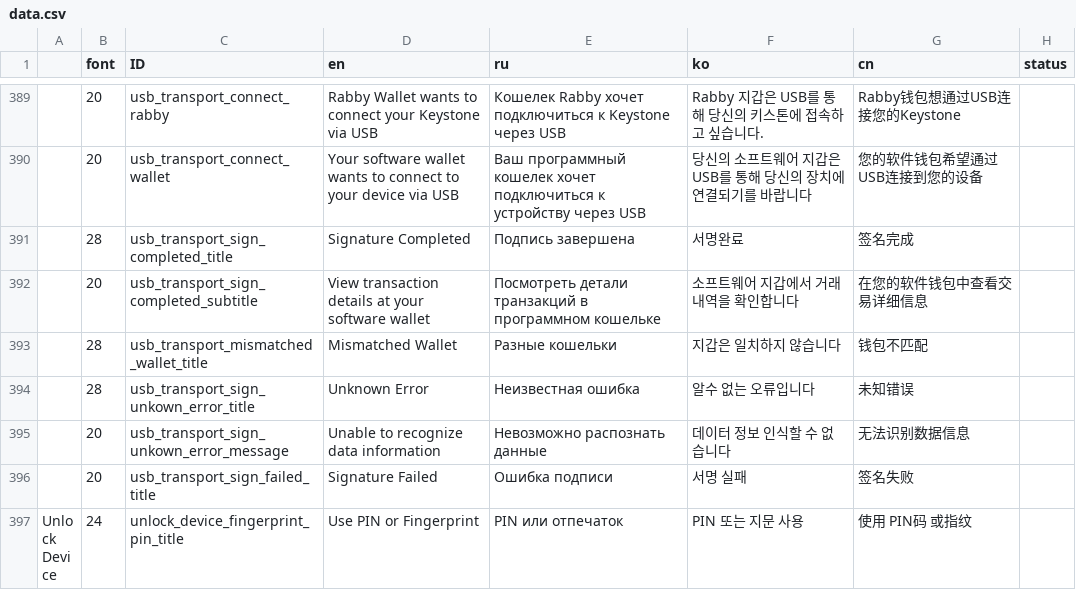
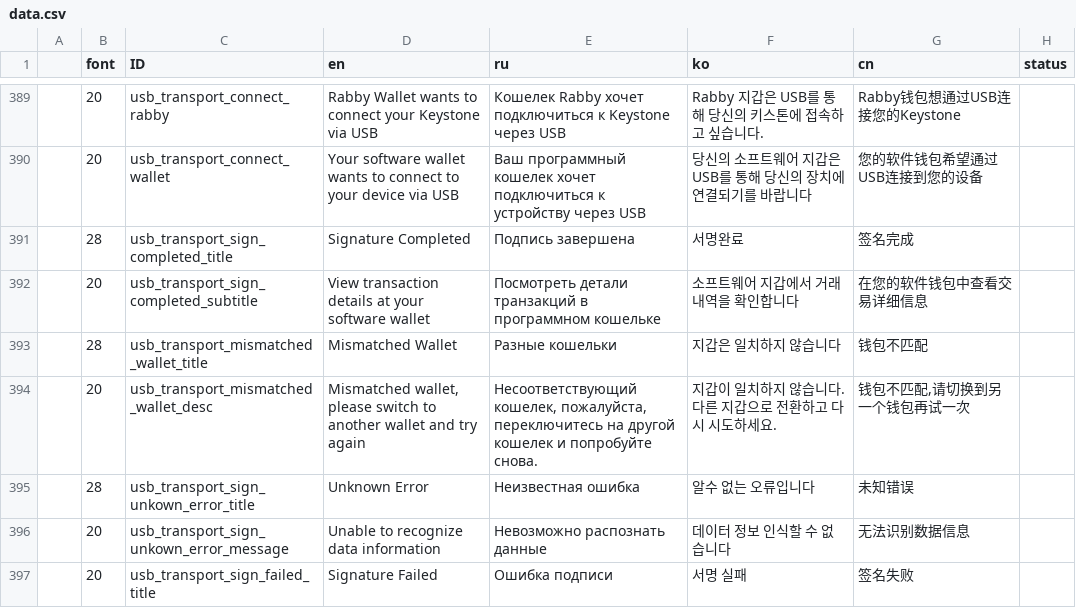
Before and after one commit to KeystoneHQ/keystone3-firmware, a CSV file: src/ui/lv_i18n/data.csv, drawn as a sheet; only a part is shown, gaps mark what is left out; the shorter side is filled out with more unchanged rows; the diff names each change by its address in the sheet, - before the commit and + after, or states it on an @@ line.

Commit message:
fix rabby mismatch wallet notice

```diff
--- a/src/ui/lv_i18n/data.csv
+++ b/src/ui/lv_i18n/data.csv
+row 394:  | 20 | usb_transport_mismatched_wallet_desc | Mismatched wallet, please switch to another wallet and try again | Несоответствующий кошелек, пожалуйста, переключитесь на другой кошелек и попробуйте снова. | 지갑이 일치하지 않습니다. 다른 지갑으로 전환하고 다시 시도하세요. | 钱包不匹配,请切换到另一个钱包再试一次
```
Also changed, not shown: 3 other files.
